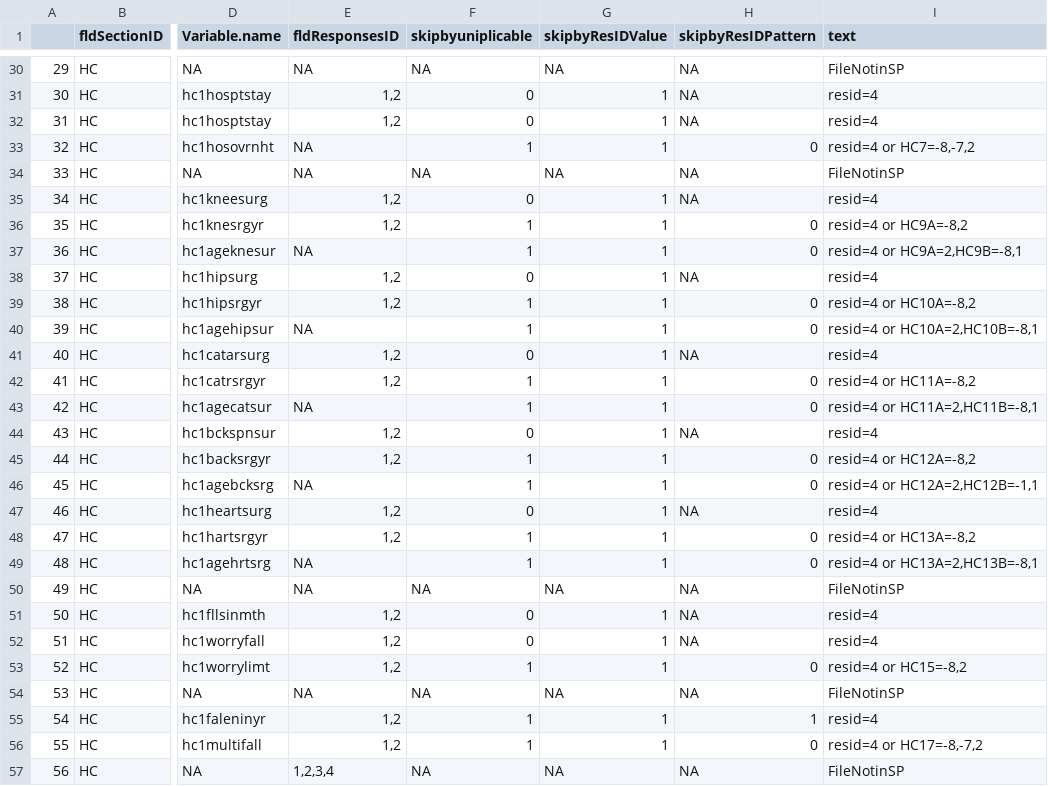
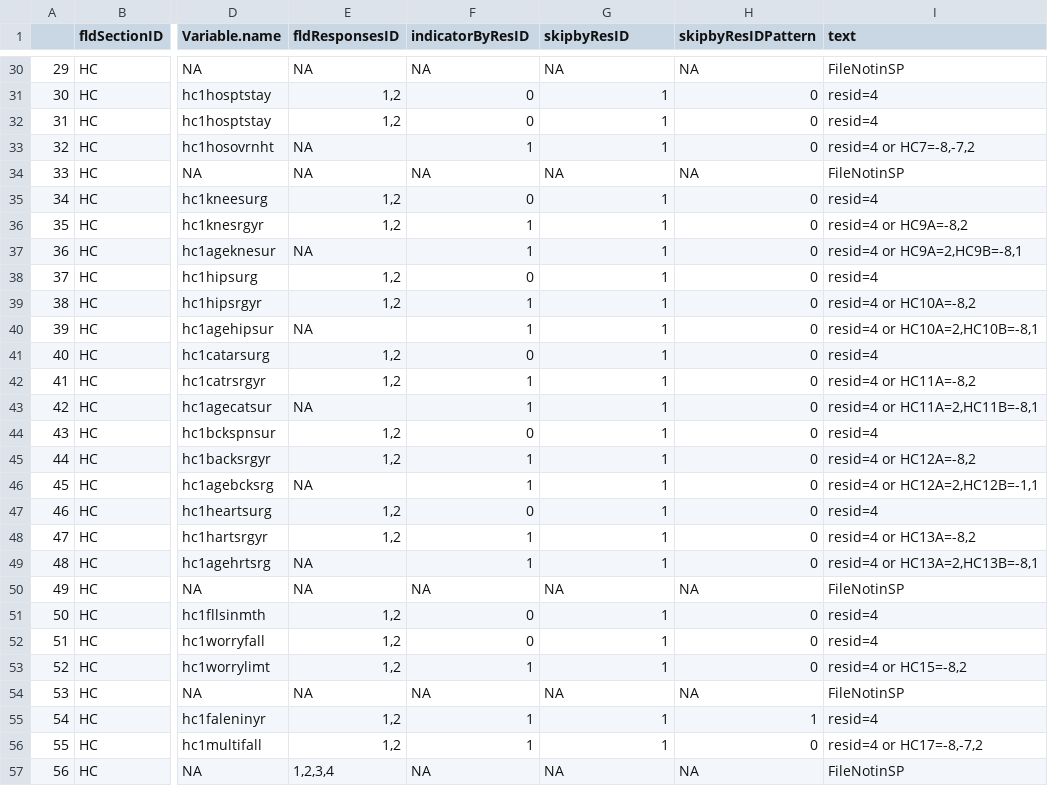
Before and after one commit to cdcristbo/SkipNHATS, a CSV file: outcomes/BaseWoCleanv02.csv, drawn as a sheet; only a part is shown, gaps mark what is left out; the diff covers the shown part only; the diff names each change by its address in the sheet, - before the commit and + after, or states it on an @@ line.

```diff
--- a/outcomes/BaseWoCleanv02.csv
+++ b/outcomes/BaseWoCleanv02.csv
-F1: skipbyuniplicable
+F1: indicatorByResID
-G1: skipbyResIDValue
+G1: skipbyResID
-H31:H32 (skipbyResIDPattern): NA
+H31:H32 (skipbyResIDPattern): 0
-H35 (skipbyResIDPattern): NA
+H35 (skipbyResIDPattern): 0
-H38 (skipbyResIDPattern): NA
+H38 (skipbyResIDPattern): 0
-H41 (skipbyResIDPattern): NA
+H41 (skipbyResIDPattern): 0
-H44 (skipbyResIDPattern): NA
+H44 (skipbyResIDPattern): 0
-H47 (skipbyResIDPattern): NA
+H47 (skipbyResIDPattern): 0
-H51:H52 (skipbyResIDPattern): NA
+H51:H52 (skipbyResIDPattern): 0
```
Also changed, not shown: 53 edited cells elsewhere in this file, 9 other files.
